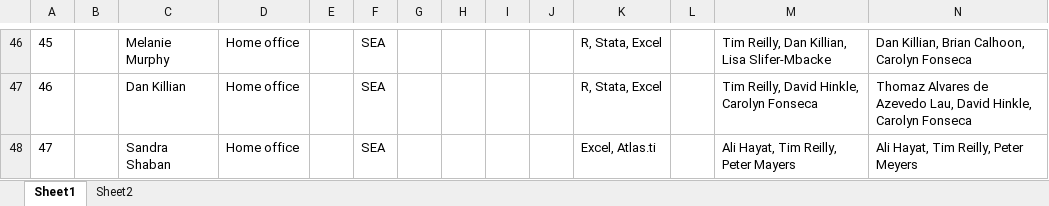
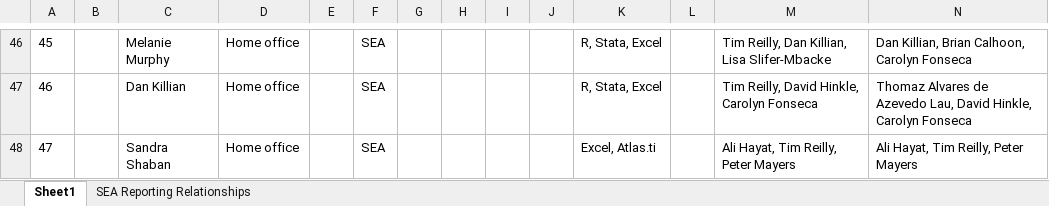
Before and after one commit to ManagementSystemsIntl/methods-corner, an Excel workbook: network_analysis_sandbox/data/staff_survey_data_03-21.xlsx, sheet Sheet1, drawn as a sheet; only a part is shown, gaps mark what is left out; values as stored, in another font and other column widths than the file's, no borders; table styles not drawn; the diff covers the shown part only; the diff names each change by its address in the sheet, - before the commit and + after, or states it on an @@ line.

```diff
--- a/network_analysis_sandbox/data/staff_survey_data_03-21.xlsx (sheet Sheet1)
+++ b/network_analysis_sandbox/data/staff_survey_data_03-21.xlsx (sheet Sheet1)
-sheet tab: Sheet2
+sheet tab: SEA Reporting Relationships
-N48: Ali Hayat, Tim Reilly, Peter Meyers
+N48: Ali Hayat, Tim Reilly, Peter Mayers
```
Also changed, not shown: 33 hidden or unhidden rows elsewhere in this sheet, sheet SEA Reporting Relationships, network_analysis_sandbox/data/edges_mentor.xlsx, network_analysis_sandbox/data/edges_tech.xlsx, 14 other files.
